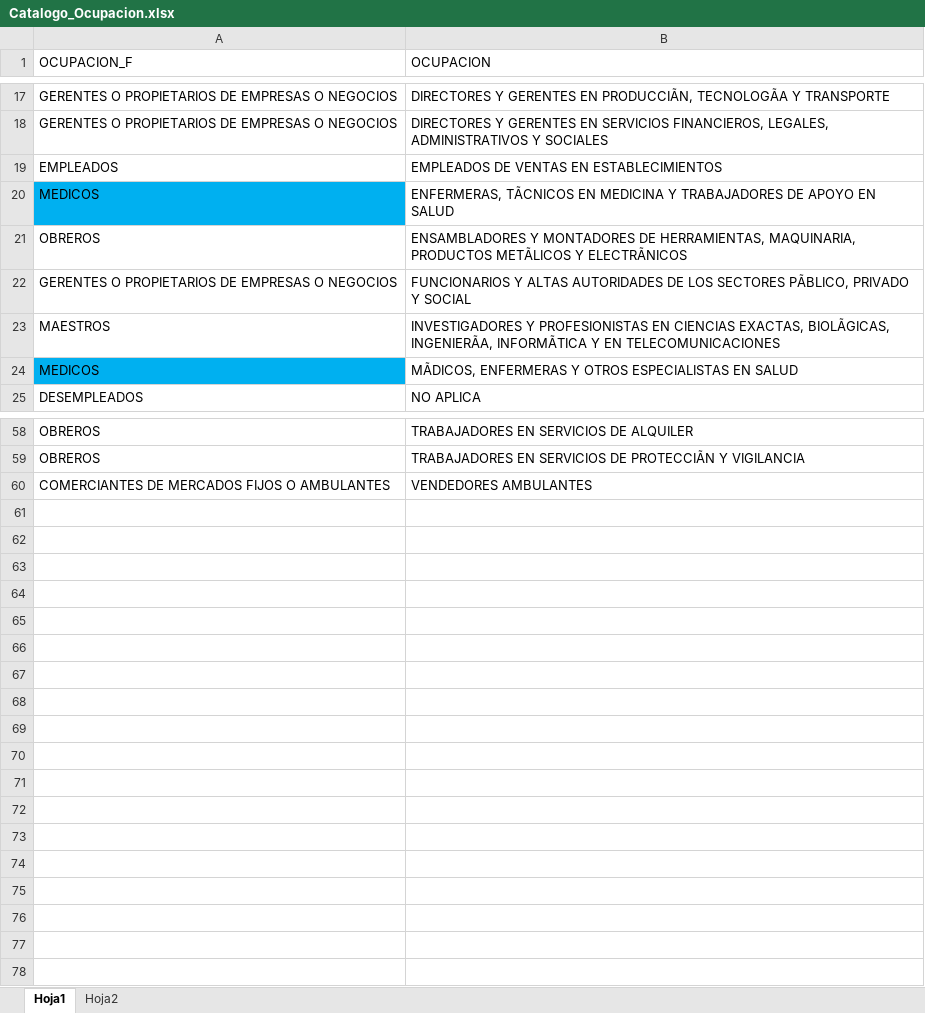
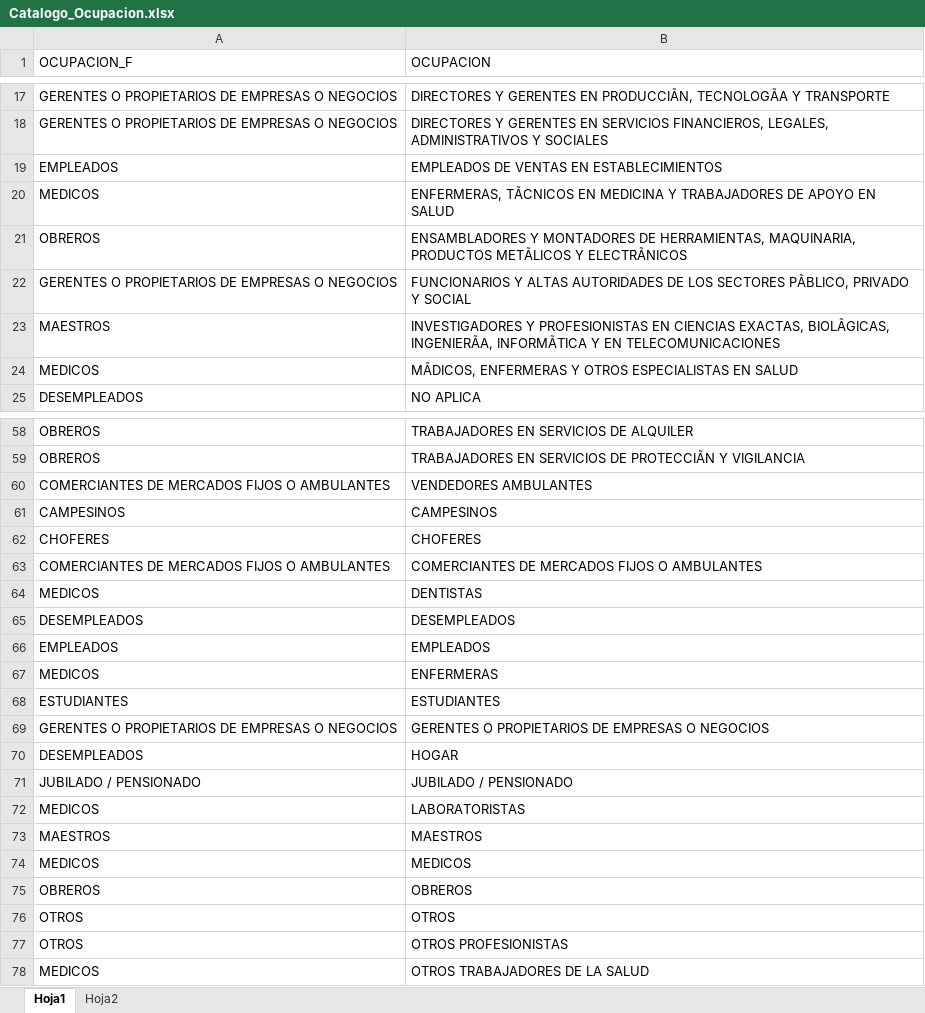
Before and after one commit to ll1ll259/Tesis, an Excel workbook: Data/Catalogo_Ocupacion.xlsx, sheet Hoja1, drawn as a sheet; only a part is shown, gaps mark what is left out; values as stored, in another font and other column widths than the file's, no borders; charts and pictures not drawn; the diff covers the shown part only; the diff names each change by its address in the sheet, - before the commit and + after, or states it on an @@ line.

```diff
--- a/Data/Catalogo_Ocupacion.xlsx (sheet Hoja1)
+++ b/Data/Catalogo_Ocupacion.xlsx (sheet Hoja1)
-A20 fill: #00B0F0
+A20 fill: none
-A24 fill: #00B0F0
+A24 fill: none
+row 61: CAMPESINOS | CAMPESINOS
+row 62: CHOFERES | CHOFERES
+row 63: COMERCIANTES DE MERCADOS FIJOS O AMBULANTES | COMERCIANTES DE MERCADOS FIJOS O AMBULANTES
+row 64: MEDICOS | DENTISTAS
+row 65: DESEMPLEADOS | DESEMPLEADOS
+row 66: EMPLEADOS | EMPLEADOS
+row 67: MEDICOS | ENFERMERAS
+row 68: ESTUDIANTES | ESTUDIANTES
+row 69: GERENTES O PROPIETARIOS DE EMPRESAS O NEGOCIOS | GERENTES O PROPIETARIOS DE EMPRESAS O NEGOCIOS
+row 70: DESEMPLEADOS | HOGAR
+row 71: JUBILADO / PENSIONADO | JUBILADO / PENSIONADO
+row 72: MEDICOS | LABORATORISTAS
+row 73: MAESTROS | MAESTROS
+row 74: MEDICOS | MEDICOS
+row 75: OBREROS | OBREROS
+row 76: OTROS | OTROS
+row 77: OTROS | OTROS PROFESIONISTAS
+row 78: MEDICOS | OTROS TRABAJADORES DE LA SALUD
```
Also changed, not shown: cell formats elsewhere in this sheet, 3 other files.
